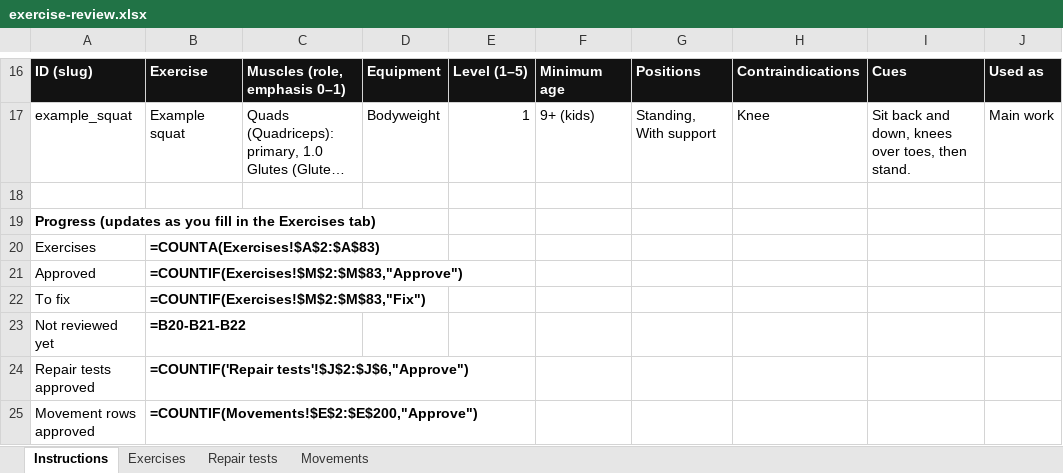
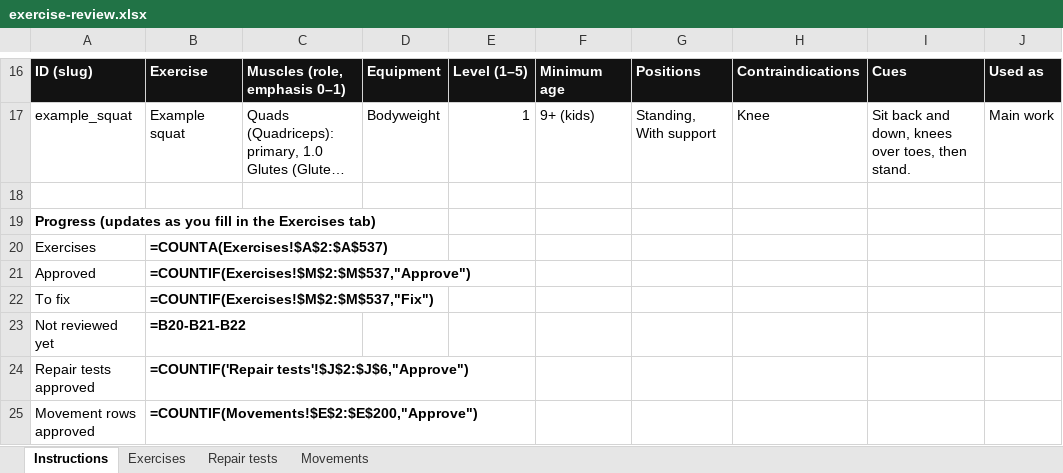
Before and after one commit to danielrodovalho228-ship-it/TapStrong-App, an Excel workbook: docs/review/exercise-review.xlsx, sheet Instructions, drawn as a sheet; only a part is shown, gaps mark what is left out; long unchanged cells end in …; values as stored, in another font and other column widths than the file's, no borders; formulas without a stored value are shown as written; the diff names each change by its address in the sheet, - before the commit and + after, or states it on an @@ line.

```diff
--- a/docs/review/exercise-review.xlsx (sheet Instructions)
+++ b/docs/review/exercise-review.xlsx (sheet Instructions)
-B20: =COUNTA(Exercises!$A$2:$A$83)
+B20: =COUNTA(Exercises!$A$2:$A$537)
-B21: =COUNTIF(Exercises!$M$2:$M$83,"Approve")
+B21: =COUNTIF(Exercises!$M$2:$M$537,"Approve")
-B22: =COUNTIF(Exercises!$M$2:$M$83,"Fix")
+B22: =COUNTIF(Exercises!$M$2:$M$537,"Fix")
```
Also changed, not shown: sheet Exercises, 8 other files.
